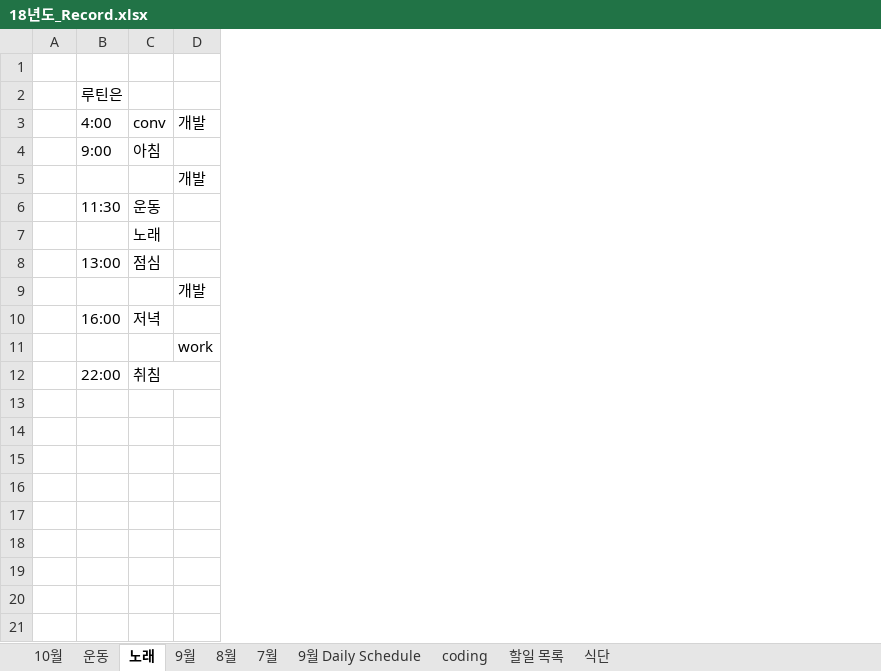
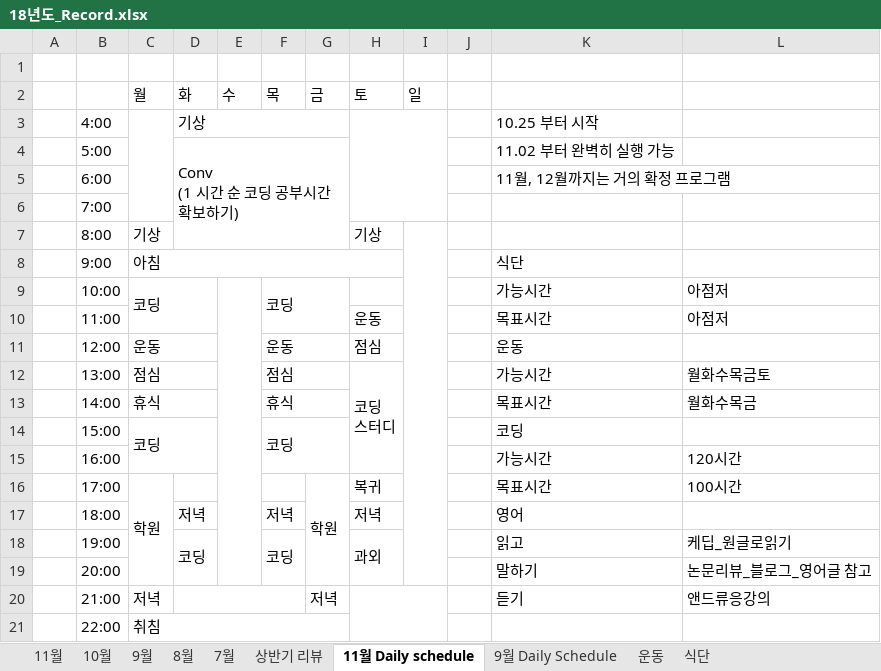
Before and after one commit to Taeu/taeu.github.io, an Excel workbook: record/18년도_Record.xlsx, sheet 11월 Daily schedule, drawn as a sheet; values as stored, in another font and other column widths than the file's, no cell formats; removed rows and columns are numbered as before the commit, all else as after; ↵ is a line break in a cell; the diff names each change by its address in the sheet, - before the commit and + after, or states it on an @@ line.

```diff
--- a/record/18년도_Record.xlsx (sheet 11월 Daily schedule)
+++ b/record/18년도_Record.xlsx (sheet 11월 Daily schedule)
-sheet tab: 노래
+sheet tab: 11월 Daily schedule
-sheet tab: coding
-sheet tab: 할일 목록
+sheet tab: 11월
+sheet tab: 상반기 리뷰
@@ sheet tab order changed: 11월 | 10월 | 9월 | 8월 | 7월 | 상반기 리뷰 | 11월 Daily schedule | 9월 Daily Schedule | 운동 | 식단 @@
-column D, row 5: 개발; row 9: 개발
+column D, row 3: 기상
+column E, empty
+column F, row 9: 코딩; rows 11-13: 운동 | 점심 | 휴식
+column G, row 20: 저녁
+column H, rows 11-12: 점심 | 코딩 ↵ 스터디
+column I, empty
+column J, empty
+column K, row 3: 10.25 부터 시작; rows 8-9: 식단 | 가능시간; rows 11-13: 운동 | 가능시간 | 목표시간; row 20: 듣기
+column L, row 9: 아점저; rows 12-13: 월화수목금토 | 월화수목금; row 20: 앤드류응강의
+row 2:  |  | 월 | 화 | 수 | 목 | 금 | 토 | 일
-B3: 루틴은
+B3: 4:00
+C3:C6 merged
-row 3:  | 4:00 | conv | 개발
+row 4:  | 5:00 |  | Conv ↵ (1 시간 순 코딩 공부시간 확보하기) |  |  |  |  |  |  | 11.02 부터 완벽히 실행 가능
+row 5:  | 6:00 |  |  |  |  |  |  |  |  | 11월, 12월까지는 거의 확정 프로그램
+row 6:  | 7:00
+row 7:  | 8:00 | 기상 |  |  |  |  | 기상
+C8:H8 merged
-B9: (empty)
+B9: 10:00
-C9: (empty)
+C9: 코딩
+C9:D10 merged
+row 10:  | 11:00 |  |  |  |  |  | 운동 |  |  | 목표시간 | 아점저
-B11: 11:30
+B11: 12:00
+C11:D11 merged
-row 7:  |  | 노래
+C12:D12 merged
-B13: (empty)
+B13: 14:00
-C13: (empty)
+C13: 휴식
+C13:D13 merged
+row 14:  | 15:00 | 코딩 |  |  | 코딩 |  |  |  |  | 코딩
+row 15:  | 16:00 |  |  |  |  |  |  |  |  | 가능시간 | 120시간
+row 16:  | 17:00 | 학원 |  |  |  | 학원 | 복귀 |  |  | 목표시간 | 100시간
+row 17:  | 18:00 |  | 저녁 |  | 저녁 |  | 저녁 |  |  | 영어
+row 18:  | 19:00 |  | 코딩 |  | 코딩 |  | 과외 |  |  | 읽고 | 케딥_원글로읽기
+row 19:  | 20:00 |  |  |  |  |  |  |  |  | 말하기 | 논문리뷰_블로그_영어글 참고
-B20: 16:00
+B20: 21:00
-row 11:  |  |  | work
```
Also changed, not shown: sheet 10월, sheet 8월, sheet 7월, sheet 식단, sheet 운동, cell formats, hidden cells, charts or pictures, 2 other files.
